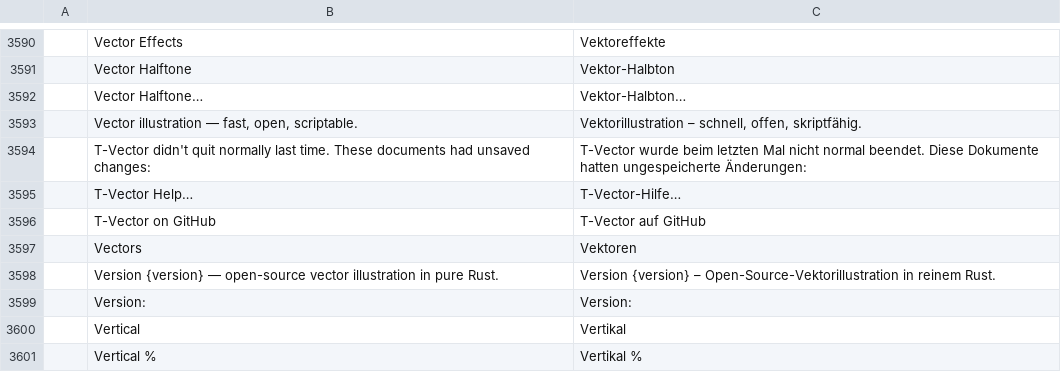
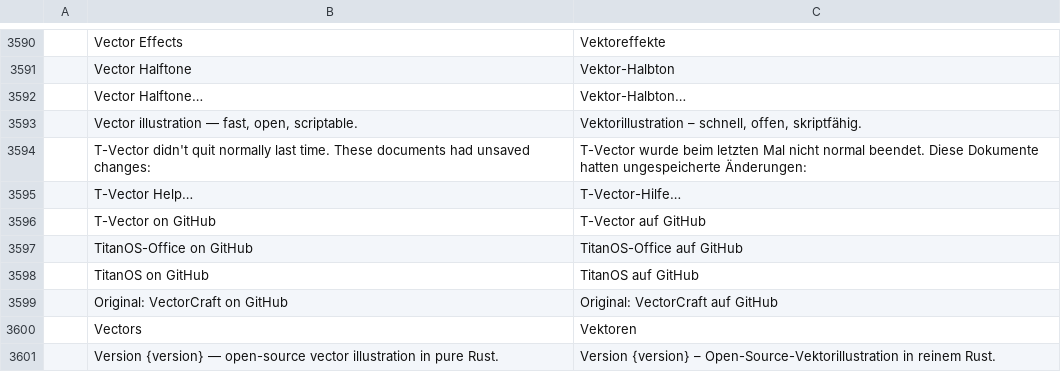
Before and after one commit to ra5on/TitanOS-Office, a TSV file: t-vector/crates/ui-egui/src/i18n/de.tsv, drawn as a sheet; only a part is shown, gaps mark what is left out; the shorter side is filled out with more unchanged rows; the diff names each change by its address in the sheet, - before the commit and + after, or states it on an @@ line.

```diff
--- a/t-vector/crates/ui-egui/src/i18n/de.tsv
+++ b/t-vector/crates/ui-egui/src/i18n/de.tsv
+row 3597:  | TitanOS-Office on GitHub | TitanOS-Office auf GitHub
+row 3598:  | TitanOS on GitHub | TitanOS auf GitHub
+row 3599:  | Original: VectorCraft on GitHub | Original: VectorCraft auf GitHub
```
Also changed, not shown: 56 other files.
